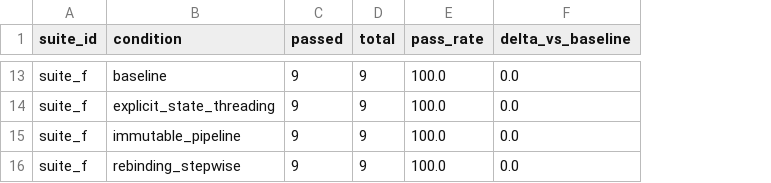
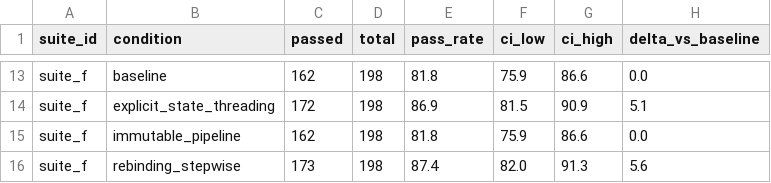
Before and after one commit to ai-driven-office/language-is-the-prompt, a CSV file: results/elixir_active_suites/combined_summary.csv, drawn as a sheet; only a part is shown, gaps mark what is left out; addresses are those after the commit; the diff covers the shown part only; the diff names each change by its address in the sheet, - before the commit and + after, or states it on an @@ line.

Commit message:
Update Elixir active ablation results with detailed metrics and summaries, including pass rates and confidence intervals for various conditions across multiple difficulty levels.

```diff
--- a/results/elixir_active_suites/combined_summary.csv
+++ b/results/elixir_active_suites/combined_summary.csv
+column F (ci_low), rows 13-16: 75.9 | 81.5 | 75.9 | 82.0
+column G (ci_high), rows 13-16: 86.6 | 90.9 | 86.6 | 91.3
-C13 (passed): 9
+C13 (passed): 162
-D13:D16 (total): 9
+D13:D16 (total): 198
-E13 (pass_rate): 100.0
+E13 (pass_rate): 81.8
-C14 (passed): 9
+C14 (passed): 172
-E14 (pass_rate): 100.0
+E14 (pass_rate): 86.9
-H14 (delta_vs_baseline): 0.0
+H14 (delta_vs_baseline): 5.1
-C15 (passed): 9
+C15 (passed): 162
-E15 (pass_rate): 100.0
+E15 (pass_rate): 81.8
-C16 (passed): 9
+C16 (passed): 173
-E16 (pass_rate): 100.0
+E16 (pass_rate): 87.4
-H16 (delta_vs_baseline): 0.0
+H16 (delta_vs_baseline): 5.6
```
Also changed, not shown: 1 added row, 1 removed row and 36 edited cells elsewhere in this file, results/elixir_active_suites/suite_a_by_difficulty.csv, results/elixir_active_suites/suite_a_summary.csv, 26 other files.
